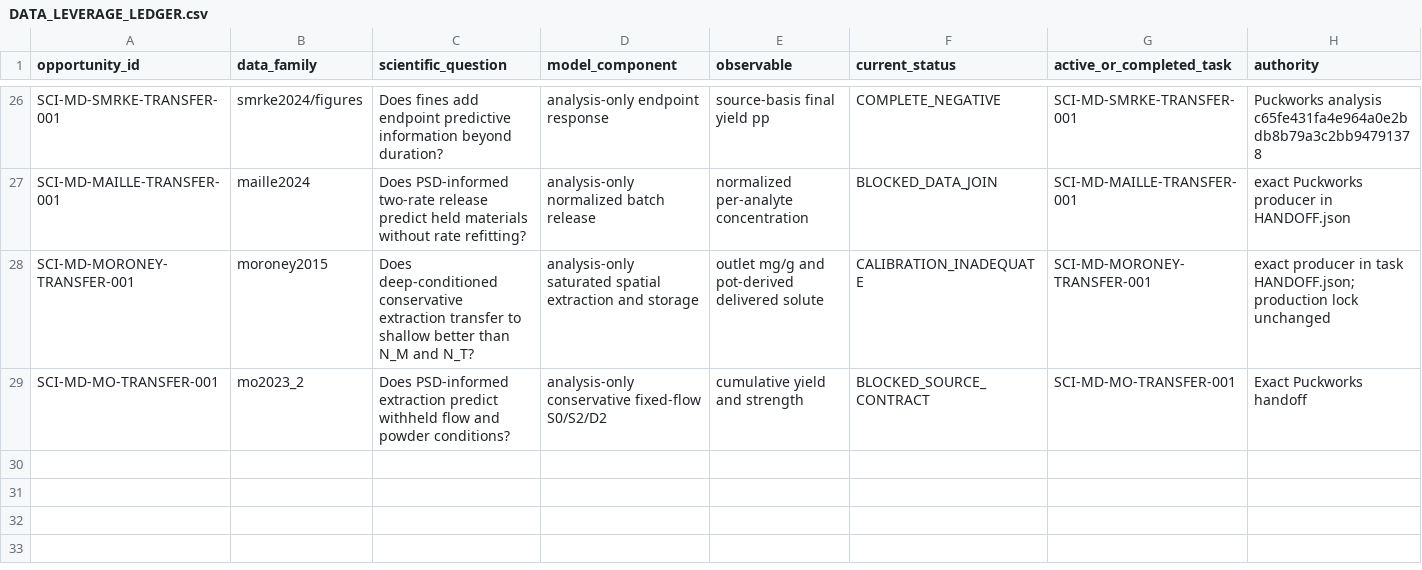
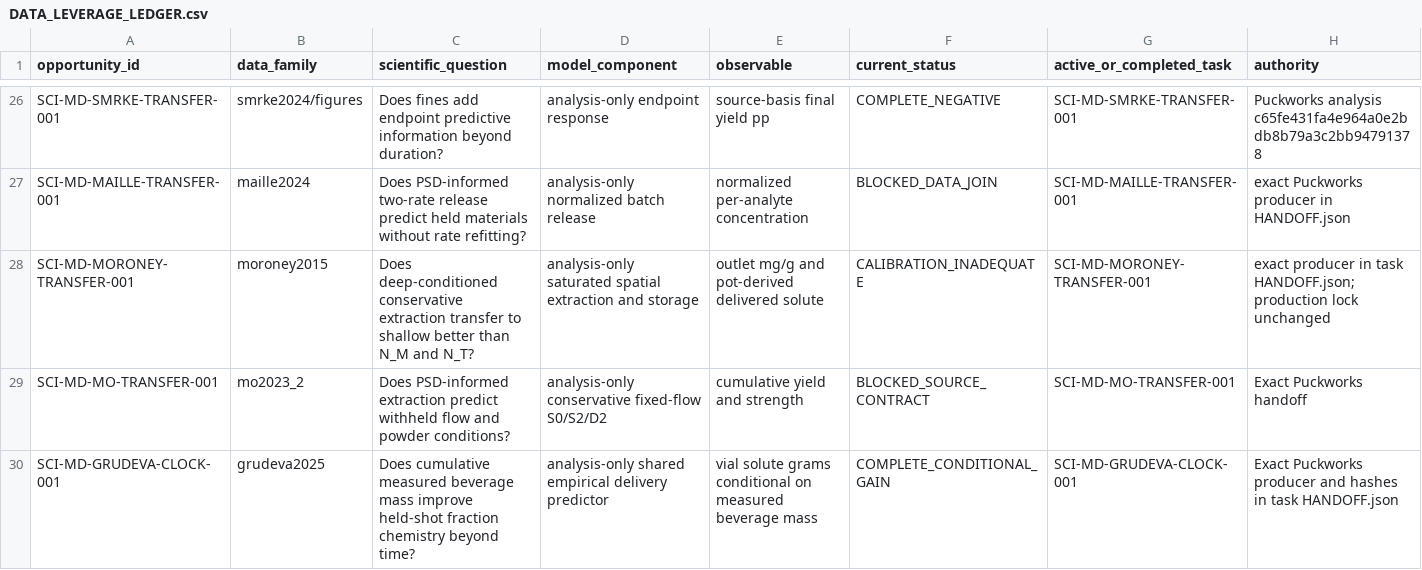
Before and after one commit to trbrewer/espresso-whole-pull, a CSV file: docs/analysis/data_leverage/DATA_LEVERAGE_LEDGER.csv, drawn as a sheet; only a part is shown, gaps mark what is left out; rows hold the shown columns only; the diff names each change by its address in the sheet, - before the commit and + after, or states it on an @@ line.

Commit message:
181: record qualified Grudeva mass-coordinate research handoff

```diff
--- a/docs/analysis/data_leverage/DATA_LEVERAGE_LEDGER.csv
+++ b/docs/analysis/data_leverage/DATA_LEVERAGE_LEDGER.csv
+row 30: SCI-MD-GRUDEVA-CLOCK-001 | grudeva2025 | Does cumulative measured beverage mass improve held-shot fraction chemistry beyond time? | analysis-only shared empirical delivery predictor | vial solute grams conditional on measured beverage mass | COMPLETE_CONDITIONAL_GAIN | SCI-MD-GRUDEVA-CLOCK-001 | Exact Puckworks producer and hashes in task HANDOFF.json
```
Also changed, not shown: 4 other files.
